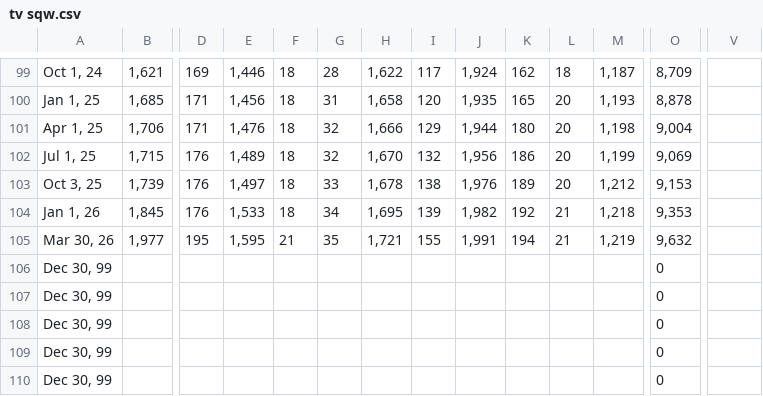
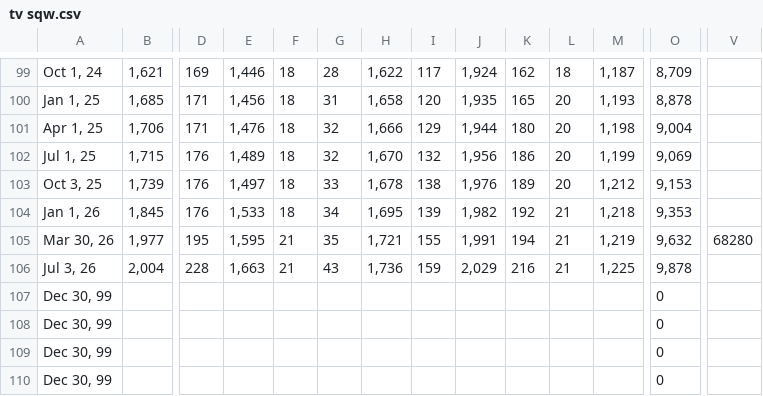
Before and after one commit to XiaoBaiXueHua/fandom-migrations, a CSV file: .Master CSV/tv sqw.csv, drawn as a sheet; only a part is shown, gaps mark what is left out; removed rows and columns are numbered as before the commit, all else as after; rows hold the shown columns only; the diff names each change by its address in the sheet, - before the commit and + after, or states it on an @@ line.

```diff
--- a/.Master CSV/tv sqw.csv
+++ b/.Master CSV/tv sqw.csv
-V105: (empty)
+V105: 68280
-row 106: Dec 30, 99 |  |  |  |  |  |  |  |  |  |  |  | 0
+row 106: Jul 3, 26 | 2,004 | 228 | 1,663 | 21 | 43 | 1,736 | 159 | 2,029 | 216 | 21 | 1,225 | 9,878
```
Also changed, not shown: .Master CSV/anime ffn.csv, .Master CSV/anime sqw.csv, 35 other files.
